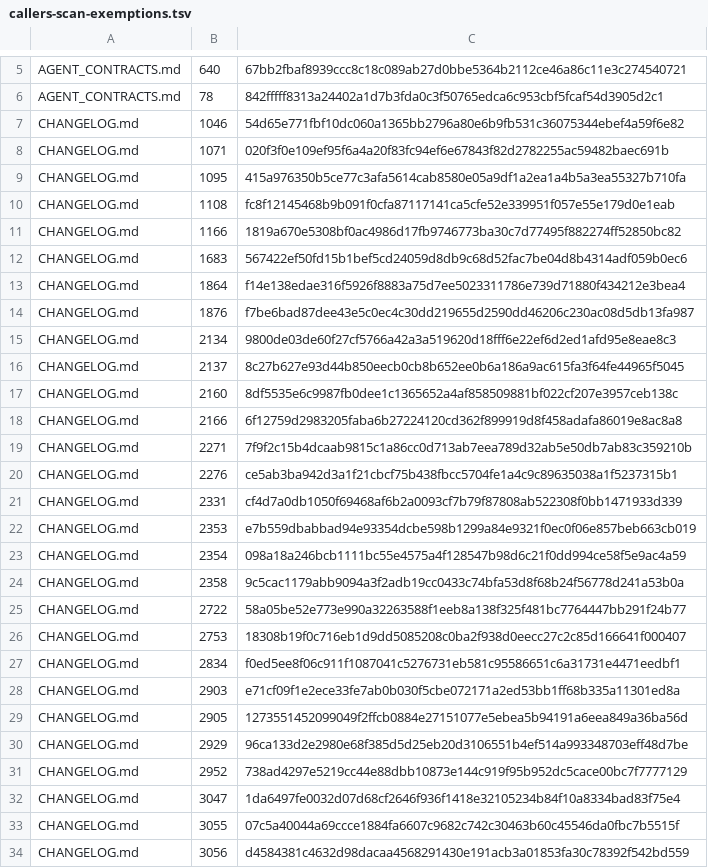
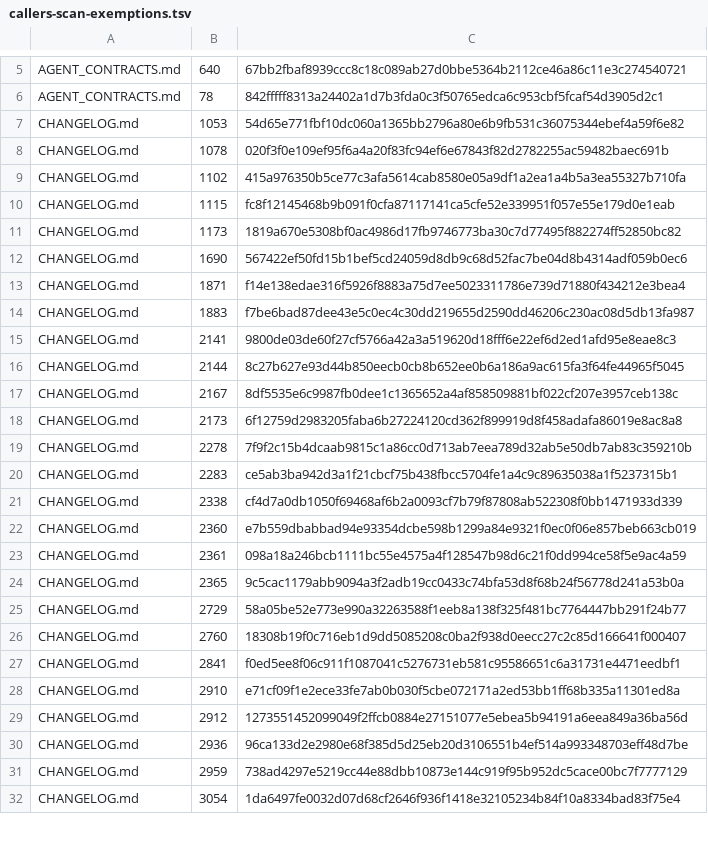
Before and after one commit to UnleashedServices/unleashed-mail-plugin, a TSV file: scripts/review/callers-scan-exemptions.tsv, drawn as a sheet; only a part is shown, gaps mark what is left out; the diff covers the shown part only.

```diff
--- a/scripts/review/callers-scan-exemptions.tsv
+++ b/scripts/review/callers-scan-exemptions.tsv
@@ -6,29 +6,27 @@ AGENT_CONTRACTS.md	640	67bb2fbaf8939ccc8c18c089ab27d0bbe5364b2112ce46a86c11e3c27
 AGENT_CONTRACTS.md	78	842fffff8313a24402a1d7b3fda0c3f50765edca6c953cbf5fcaf54d3905d2c1
-CHANGELOG.md	1046	54d65e771fbf10dc060a1365bb2796a80e6b9fb531c36075344ebef4a59f6e82
-CHANGELOG.md	1071	020f3f0e109ef95f6a4a20f83fc94ef6e67843f82d2782255ac59482baec691b
-CHANGELOG.md	1095	415a976350b5ce77c3afa5614cab8580e05a9df1a2ea1a4b5a3ea55327b710fa
-CHANGELOG.md	1108	fc8f12145468b9b091f0cfa87117141ca5cfe52e339951f057e55e179d0e1eab
-CHANGELOG.md	1166	1819a670e5308bf0ac4986d17fb9746773ba30c7d77495f882274ff52850bc82
-CHANGELOG.md	1683	567422ef50fd15b1bef5cd24059d8db9c68d52fac7be04d8b4314adf059b0ec6
-CHANGELOG.md	1864	f14e138edae316f5926f8883a75d7ee5023311786e739d71880f434212e3bea4
-CHANGELOG.md	1876	f7be6bad87dee43e5c0ec4c30dd219655d2590dd46206c230ac08d5db13fa987
-CHANGELOG.md	2134	9800de03de60f27cf5766a42a3a519620d18fff6e22ef6d2ed1afd95e8eae8c3
-CHANGELOG.md	2137	8c27b627e93d44b850eecb0cb8b652ee0b6a186a9ac615fa3f64fe44965f5045
-CHANGELOG.md	2160	8df5535e6c9987fb0dee1c1365652a4af858509881bf022cf207e3957ceb138c
-CHANGELOG.md	2166	6f12759d2983205faba6b27224120cd362f899919d8f458adafa86019e8ac8a8
-CHANGELOG.md	2271	7f9f2c15b4dcaab9815c1a86cc0d713ab7eea789d32ab5e50db7ab83c359210b
-CHANGELOG.md	2276	ce5ab3ba942d3a1f21cbcf75b438fbcc5704fe1a4c9c89635038a1f5237315b1
-CHANGELOG.md	2331	cf4d7a0db1050f69468af6b2a0093cf7b79f87808ab522308f0bb1471933d339
-CHANGELOG.md	2353	e7b559dbabbad94e93354dcbe598b1299a84e9321f0ec0f06e857beb663cb019
-CHANGELOG.md	2354	098a18a246bcb1111bc55e4575a4f128547b98d6c21f0dd994ce58f5e9ac4a59
-CHANGELOG.md	2358	9c5cac1179abb9094a3f2adb19cc0433c74bfa53d8f68b24f56778d241a53b0a
-CHANGELOG.md	2722	58a05be52e773e990a32263588f1eeb8a138f325f481bc7764447bb291f24b77
-CHANGELOG.md	2753	18308b19f0c716eb1d9dd5085208c0ba2f938d0eecc27c2c85d166641f000407
-CHANGELOG.md	2834	f0ed5ee8f06c911f1087041c5276731eb581c95586651c6a31731e4471eedbf1
-CHANGELOG.md	2903	e71cf09f1e2ece33fe7ab0b030f5cbe072171a2ed53bb1ff68b335a11301ed8a
-CHANGELOG.md	2905	1273551452099049f2ffcb0884e27151077e5ebea5b94191a6eea849a36ba56d
-CHANGELOG.md	2929	96ca133d2e2980e68f385d5d25eb20d3106551b4ef514a993348703eff48d7be
-CHANGELOG.md	2952	738ad4297e5219cc44e88dbb10873e144c919f95b952dc5cace00bc7f7777129
-CHANGELOG.md	3047	1da6497fe0032d07d68cf2646f936f1418e32105234b84f10a8334bad83f75e4
-CHANGELOG.md	3055	07c5a40044a69ccce1884fa6607c9682c742c30463b60c45546da0fbc7b5515f
-CHANGELOG.md	3056	d4584381c4632d98dacaa4568291430e191acb3a01853fa30c78392f542bd559
+CHANGELOG.md	1053	54d65e771fbf10dc060a1365bb2796a80e6b9fb531c36075344ebef4a59f6e82
+CHANGELOG.md	1078	020f3f0e109ef95f6a4a20f83fc94ef6e67843f82d2782255ac59482baec691b
+CHANGELOG.md	1102	415a976350b5ce77c3afa5614cab8580e05a9df1a2ea1a4b5a3ea55327b710fa
+CHANGELOG.md	1115	fc8f12145468b9b091f0cfa87117141ca5cfe52e339951f057e55e179d0e1eab
+CHANGELOG.md	1173	1819a670e5308bf0ac4986d17fb9746773ba30c7d77495f882274ff52850bc82
+CHANGELOG.md	1690	567422ef50fd15b1bef5cd24059d8db9c68d52fac7be04d8b4314adf059b0ec6
+CHANGELOG.md	1871	f14e138edae316f5926f8883a75d7ee5023311786e739d71880f434212e3bea4
+CHANGELOG.md	1883	f7be6bad87dee43e5c0ec4c30dd219655d2590dd46206c230ac08d5db13fa987
+CHANGELOG.md	2141	9800de03de60f27cf5766a42a3a519620d18fff6e22ef6d2ed1afd95e8eae8c3
+CHANGELOG.md	2144	8c27b627e93d44b850eecb0cb8b652ee0b6a186a9ac615fa3f64fe44965f5045
+CHANGELOG.md	2167	8df5535e6c9987fb0dee1c1365652a4af858509881bf022cf207e3957ceb138c
+CHANGELOG.md	2173	6f12759d2983205faba6b27224120cd362f899919d8f458adafa86019e8ac8a8
+CHANGELOG.md	2278	7f9f2c15b4dcaab9815c1a86cc0d713ab7eea789d32ab5e50db7ab83c359210b
+CHANGELOG.md	2283	ce5ab3ba942d3a1f21cbcf75b438fbcc5704fe1a4c9c89635038a1f5237315b1
+CHANGELOG.md	2338	cf4d7a0db1050f69468af6b2a0093cf7b79f87808ab522308f0bb1471933d339
+CHANGELOG.md	2360	e7b559dbabbad94e93354dcbe598b1299a84e9321f0ec0f06e857beb663cb019
+CHANGELOG.md	2361	098a18a246bcb1111bc55e4575a4f128547b98d6c21f0dd994ce58f5e9ac4a59
+CHANGELOG.md	2365	9c5cac1179abb9094a3f2adb19cc0433c74bfa53d8f68b24f56778d241a53b0a
+CHANGELOG.md	2729	58a05be52e773e990a32263588f1eeb8a138f325f481bc7764447bb291f24b77
+CHANGELOG.md	2760	18308b19f0c716eb1d9dd5085208c0ba2f938d0eecc27c2c85d166641f000407
+CHANGELOG.md	2841	f0ed5ee8f06c911f1087041c5276731eb581c95586651c6a31731e4471eedbf1
+CHANGELOG.md	2910	e71cf09f1e2ece33fe7ab0b030f5cbe072171a2ed53bb1ff68b335a11301ed8a
+CHANGELOG.md	2912	1273551452099049f2ffcb0884e27151077e5ebea5b94191a6eea849a36ba56d
+CHANGELOG.md	2936	96ca133d2e2980e68f385d5d25eb20d3106551b4ef514a993348703eff48d7be
+CHANGELOG.md	2959	738ad4297e5219cc44e88dbb10873e144c919f95b952dc5cace00bc7f7777129
+CHANGELOG.md	3054	1da6497fe0032d07d68cf2646f936f1418e32105234b84f10a8334bad83f75e4
```
Also changed, not shown: 2 added rows and 4 edited cells elsewhere in this file, 3 other files.
